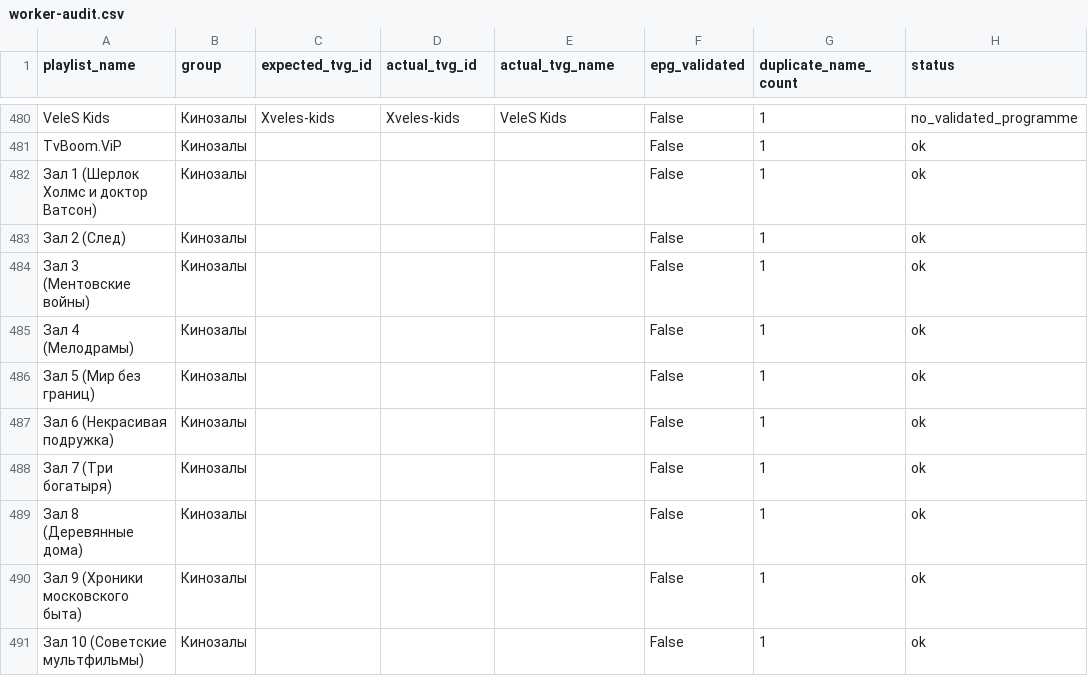
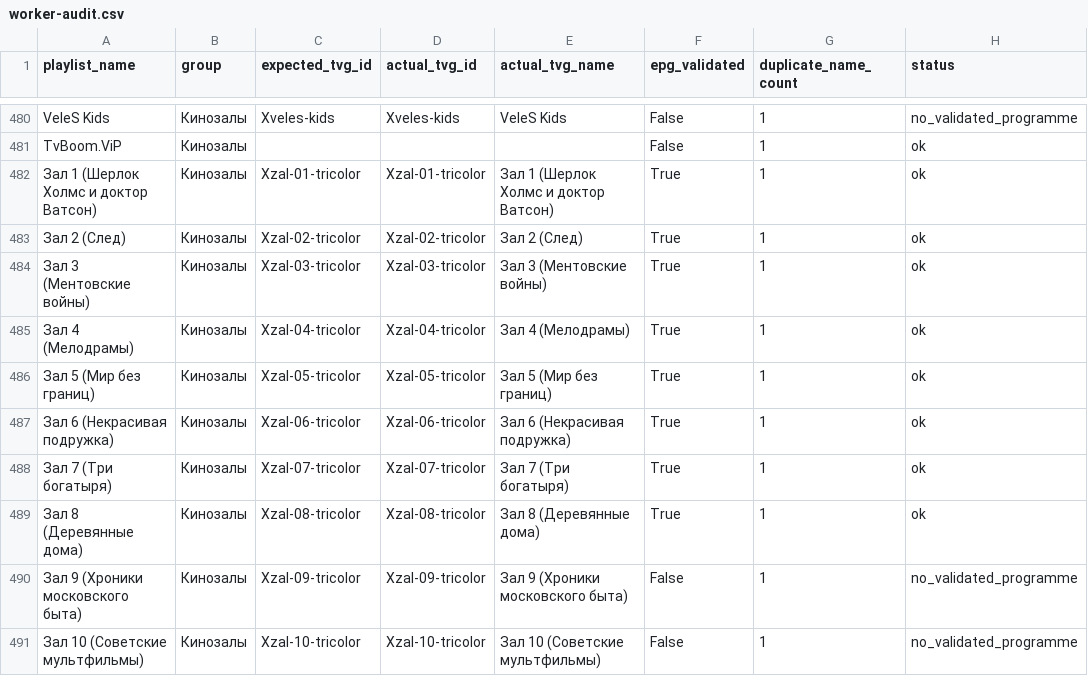
Before and after one commit to peter96son/iptv-epg-builder, a CSV file: output/worker-audit.csv, drawn as a sheet; only a part is shown, gaps mark what is left out; the diff covers the shown part only.

```diff
--- a/output/worker-audit.csv
+++ b/output/worker-audit.csv
@@ -481,11 +481,11 @@ VeleS Kids,Кинозалы,Xveles-kids,Xveles-kids,VeleS Kids,False,1,no_valida
 TvBoom.ViP,Кинозалы,,,,False,1,ok
-Зал 1 (Шерлок Холмс и доктор Ватсон),Кинозалы,,,,False,1,ok
-Зал 2 (След),Кинозалы,,,,False,1,ok
-Зал 3 (Ментовские войны),Кинозалы,,,,False,1,ok
-Зал 4 (Мелодрамы),Кинозалы,,,,False,1,ok
-Зал 5 (Мир без границ),Кинозалы,,,,False,1,ok
-Зал 6 (Некрасивая подружка),Кинозалы,,,,False,1,ok
-Зал 7 (Три богатыря),Кинозалы,,,,False,1,ok
-Зал 8 (Деревянные дома),Кинозалы,,,,False,1,ok
-Зал 9 (Хроники московского быта),Кинозалы,,,,False,1,ok
-Зал 10 (Советские мультфильмы),Кинозалы,,,,False,1,ok
+Зал 1 (Шерлок Холмс и доктор Ватсон),Кинозалы,Xzal-01-tricolor,Xzal-01-tricolor,Зал 1 (Шерлок Холмс и доктор Ватсон),True,1,ok
+Зал 2 (След),Кинозалы,Xzal-02-tricolor,Xzal-02-tricolor,Зал 2 (След),True,1,ok
+Зал 3 (Ментовские войны),Кинозалы,Xzal-03-tricolor,Xzal-03-tricolor,Зал 3 (Ментовские войны),True,1,ok
+Зал 4 (Мелодрамы),Кинозалы,Xzal-04-tricolor,Xzal-04-tricolor,Зал 4 (Мелодрамы),True,1,ok
+Зал 5 (Мир без границ),Кинозалы,Xzal-05-tricolor,Xzal-05-tricolor,Зал 5 (Мир без границ),True,1,ok
+Зал 6 (Некрасивая подружка),Кинозалы,Xzal-06-tricolor,Xzal-06-tricolor,Зал 6 (Некрасивая подружка),True,1,ok
+Зал 7 (Три богатыря),Кинозалы,Xzal-07-tricolor,Xzal-07-tricolor,Зал 7 (Три богатыря),True,1,ok
+Зал 8 (Деревянные дома),Кинозалы,Xzal-08-tricolor,Xzal-08-tricolor,Зал 8 (Деревянные дома),True,1,ok
+Зал 9 (Хроники московского быта),Кинозалы,Xzal-09-tricolor,Xzal-09-tricolor,Зал 9 (Хроники московского быта),False,1,no_validated_programme
+Зал 10 (Советские мультфильмы),Кинозалы,Xzal-10-tricolor,Xzal-10-tricolor,Зал 10 (Советские мультфильмы),False,1,no_validated_programme
```
Also changed, not shown: 2 added rows and 90 edited cells elsewhere in this file, output/worker-audit-gaps.csv, 2 other files.
